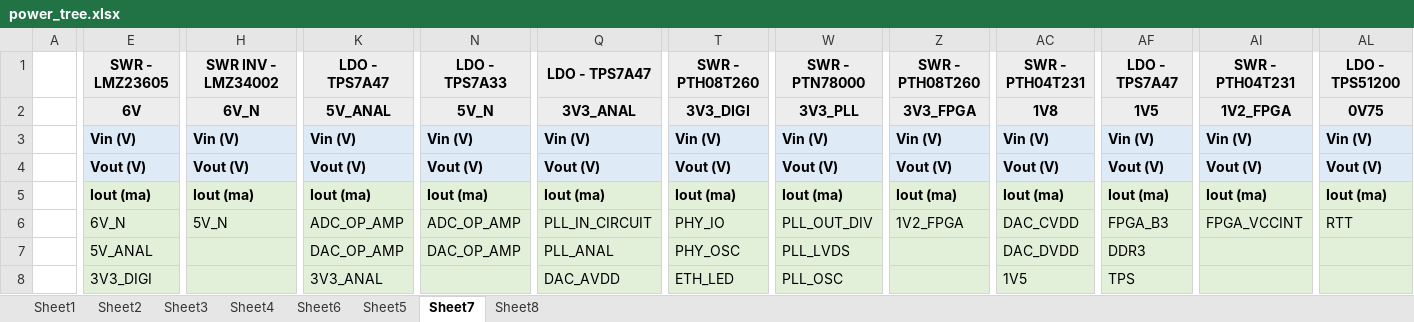
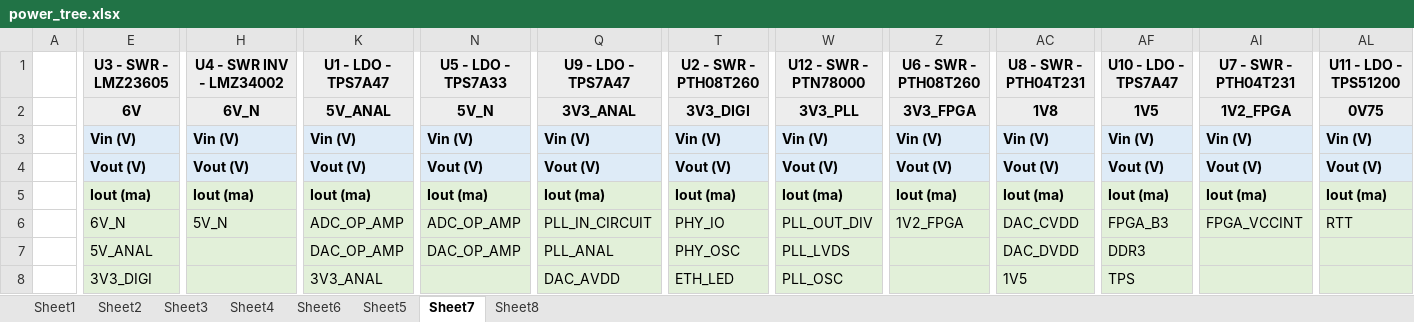
Before and after one commit to florentcournoyer16/S7_PCB, an Excel workbook: power_tree.xlsx, sheet Sheet7, drawn as a sheet; only a part is shown, gaps mark what is left out; values as stored, in another font and other column widths than the file's, no borders; charts and pictures not drawn; the diff names each change by its address in the sheet, - before the commit and + after, or states it on an @@ line.

```diff
--- a/power_tree.xlsx (sheet Sheet7)
+++ b/power_tree.xlsx (sheet Sheet7)
-E1: SWR - LMZ23605
+E1: U3 - SWR - LMZ23605
-H1: SWR INV - LMZ34002
+H1: U4 - SWR INV - LMZ34002
-K1: LDO - TPS7A47
+K1: U1 - LDO - TPS7A47
-N1: LDO - TPS7A33
+N1: U5 - LDO - TPS7A33
-Q1: LDO - TPS7A47
+Q1: U9 - LDO - TPS7A47
-T1: SWR - PTH08T260
+T1: U2 - SWR - PTH08T260
-W1: SWR - PTN78000
+W1: U12 - SWR - PTN78000
-Z1: SWR - PTH08T260
+Z1: U6 - SWR - PTH08T260
-AC1: SWR - PTH04T231
+AC1: U8 - SWR - PTH04T231
-AF1: LDO - TPS7A47
+AF1: U10 - LDO - TPS7A47
-AI1: SWR - PTH04T231
+AI1: U7 - SWR - PTH04T231
-AL1: LDO - TPS51200
+AL1: U11 - LDO - TPS51200
```
Also changed, not shown: 7 other files.
